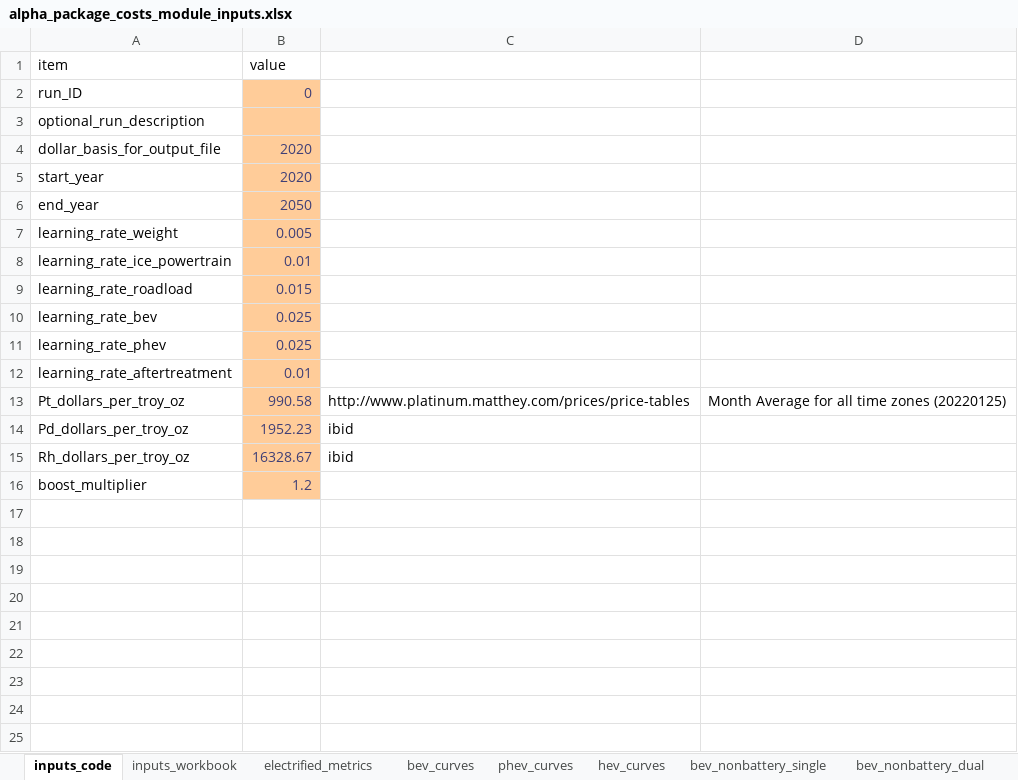
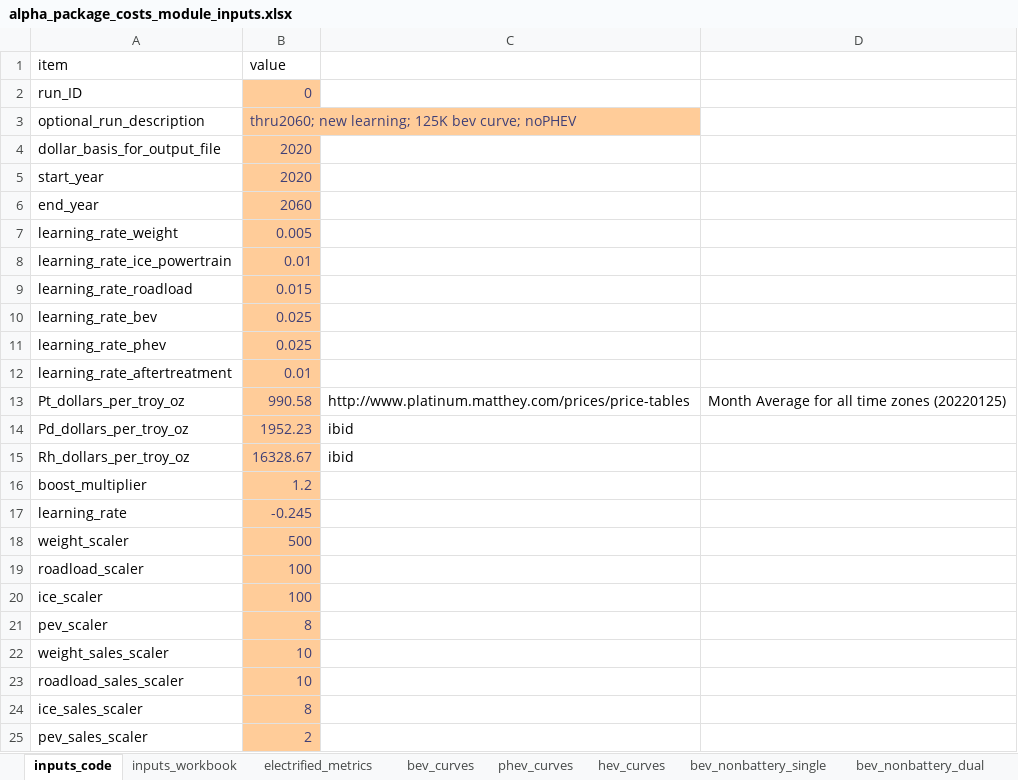
Before and after one commit to USEPA/EPA_OMEGA_Model, an Excel workbook: omega_preproc/alpha_package_costs/inputs/alpha_package_costs_module_inputs.xlsx, sheet inputs_code, drawn as a sheet; values as stored, in another font and other column widths than the file's, no borders; the diff names each change by its address in the sheet, - before the commit and + after, or states it on an @@ line.

Commit message:
Revise learning calcs in alpha_package_costs.py. Add new inputs to alpha_package_costs_module_inputs.xlsx.

```diff
--- a/omega_preproc/alpha_package_costs/inputs/alpha_package_costs_module_inputs.xlsx (sheet inputs_code)
+++ b/omega_preproc/alpha_package_costs/inputs/alpha_package_costs_module_inputs.xlsx (sheet inputs_code)
-B3 (value): (empty)
+B3 (value): thru2060; new learning; 125K bev curve; noPHEV
-B6 (value): 2050
+B6 (value): 2060
+row 17: learning_rate | -0.245
+row 18: weight_scaler | 500
+row 19: roadload_scaler | 100
+row 20: ice_scaler | 100
+row 21: pev_scaler | 8
+row 22: weight_sales_scaler | 10
+row 23: roadload_sales_scaler | 10
+row 24: ice_sales_scaler | 8
+row 25: pev_sales_scaler | 2
```
Also changed, not shown: sheet bev_curves, 1 other file.
